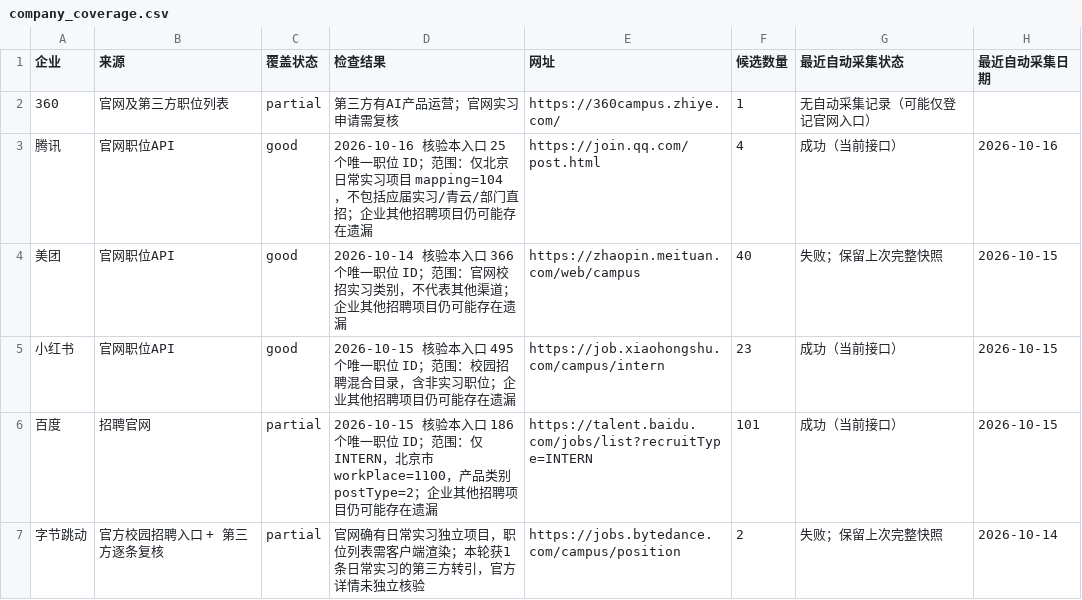
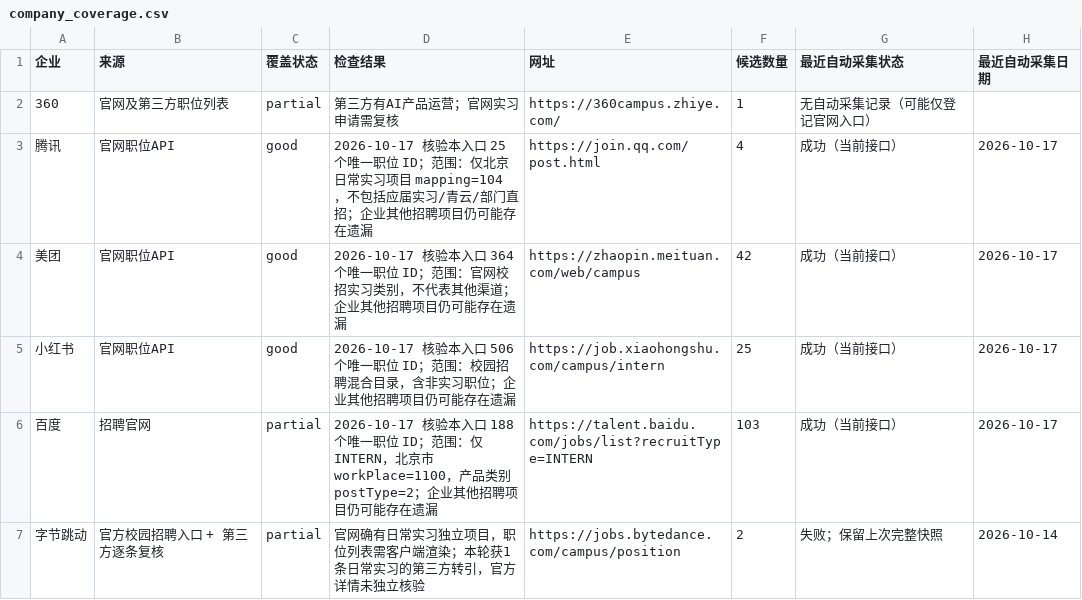
Before and after one commit to a853255726-liu/ai-product-intern-radar, a CSV file: company_coverage.csv, drawn as a sheet; only a part is shown; the diff covers the shown part only.

```diff
--- a/company_coverage.csv
+++ b/company_coverage.csv
@@ -2,6 +2,6 @@
 360,官网及第三方职位列表,partial,第三方有AI产品运营；官网实习申请需复核,https://360campus.zhiye.com/,1,无自动采集记录（可能仅登记官网入口）,
-腾讯,官网职位API,good,2026-10-16 核验本入口 25 个唯一职位 ID；范围：仅北京日常实习项目 mapping=104，不包括应届实习/青云/部门直招；企业其他招聘项目仍可能存在遗漏,https://join.qq.com/post.html,4,成功（当前接口）,2026-10-16
-美团,官网职位API,good,2026-10-14 核验本入口 366 个唯一职位 ID；范围：官网校招实习类别，不代表其他渠道；企业其他招聘项目仍可能存在遗漏,https://zhaopin.meituan.com/web/campus,40,失败；保留上次完整快照,2026-10-15
-小红书,官网职位API,good,2026-10-15 核验本入口 495 个唯一职位 ID；范围：校园招聘混合目录，含非实习职位；企业其他招聘项目仍可能存在遗漏,https://job.xiaohongshu.com/campus/intern,23,成功（当前接口）,2026-10-15
-百度,招聘官网,partial,2026-10-15 核验本入口 186 个唯一职位 ID；范围：仅 INTERN，北京市 workPlace=1100，产品类别 postType=2；企业其他招聘项目仍可能存在遗漏,https://talent.baidu.com/jobs/list?recruitType=INTERN,101,成功（当前接口）,2026-10-15
+腾讯,官网职位API,good,2026-10-17 核验本入口 25 个唯一职位 ID；范围：仅北京日常实习项目 mapping=104，不包括应届实习/青云/部门直招；企业其他招聘项目仍可能存在遗漏,https://join.qq.com/post.html,4,成功（当前接口）,2026-10-17
+美团,官网职位API,good,2026-10-17 核验本入口 364 个唯一职位 ID；范围：官网校招实习类别，不代表其他渠道；企业其他招聘项目仍可能存在遗漏,https://zhaopin.meituan.com/web/campus,42,成功（当前接口）,2026-10-17
+小红书,官网职位API,good,2026-10-17 核验本入口 506 个唯一职位 ID；范围：校园招聘混合目录，含非实习职位；企业其他招聘项目仍可能存在遗漏,https://job.xiaohongshu.com/campus/intern,25,成功（当前接口）,2026-10-17
+百度,招聘官网,partial,2026-10-17 核验本入口 188 个唯一职位 ID；范围：仅 INTERN，北京市 workPlace=1100，产品类别 postType=2；企业其他招聘项目仍可能存在遗漏,https://talent.baidu.com/jobs/list?recruitType=INTERN,103,成功（当前接口）,2026-10-17
 字节跳动,官方校园招聘入口 + 第三方逐条复核,partial,官网确有日常实习独立项目，职位列表需客户端渲染；本轮获1条日常实习的第三方转引，官方详情未独立核验,https://jobs.bytedance.com/campus/position,2,失败；保留上次完整快照,2026-10-14
```
Also changed, not shown: 58 edited cells elsewhere in this file, 4 other files.
